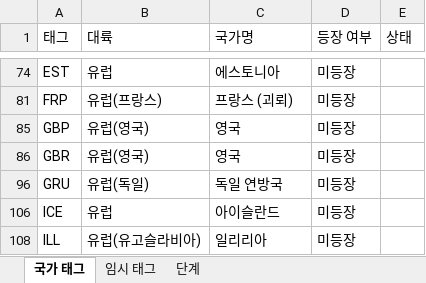
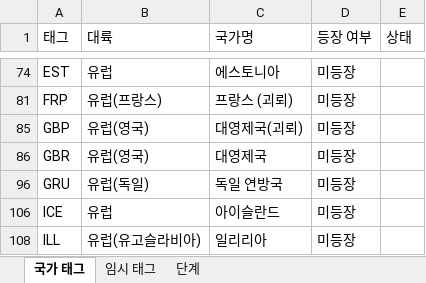
Before and after one commit to MADCAT416/megrez, an Excel workbook: 국가 TAG.xlsx, sheet 국가 태그, drawn as a sheet; only a part is shown, gaps mark what is left out; values as stored, in another font and other column widths than the file's, no borders; the diff names each change by its address in the sheet, - before the commit and + after, or states it on an @@ line.

Commit message:
Update 국가 TAG.xlsx

```diff
--- a/국가 TAG.xlsx (sheet 국가 태그)
+++ b/국가 TAG.xlsx (sheet 국가 태그)
-C85 (국가명): 영국
+C85 (국가명): 대영제국(괴뢰)
-C86 (국가명): 영국
+C86 (국가명): 대영제국
```
